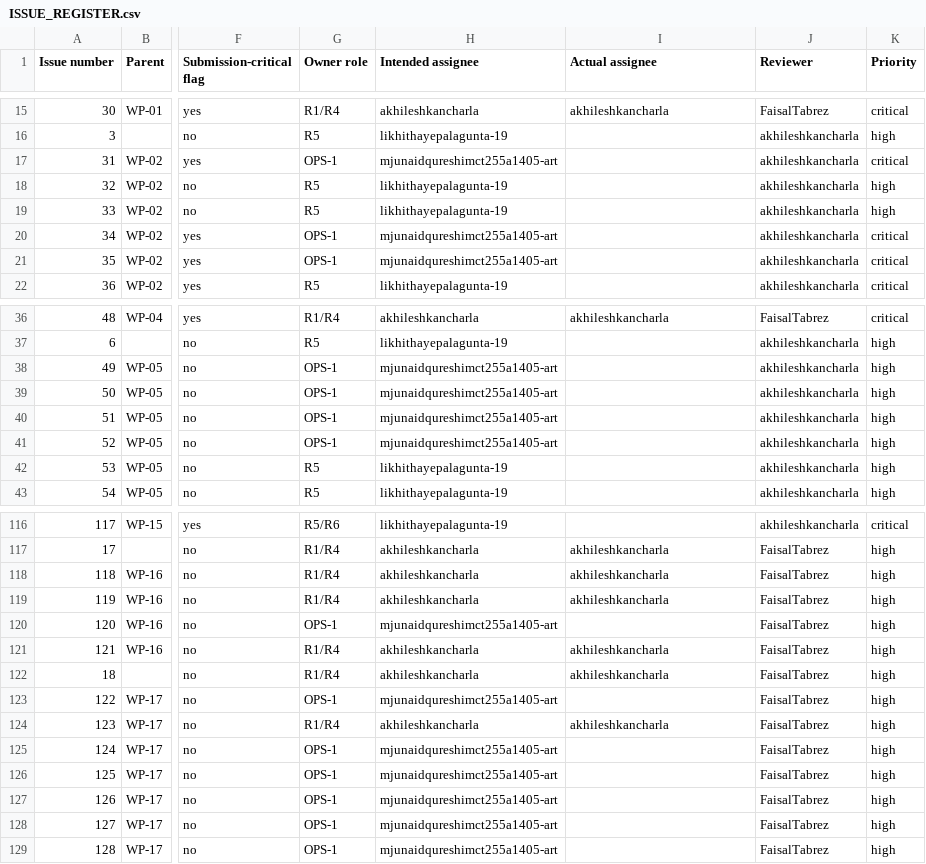
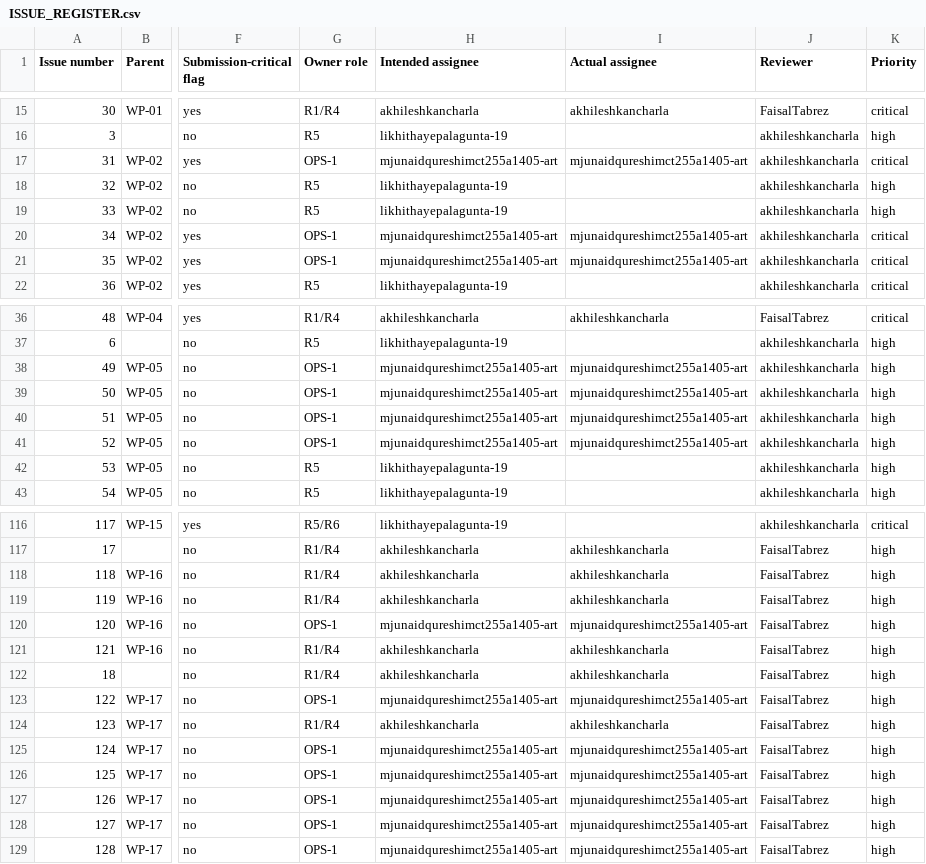
Before and after one commit to FaisalTabrez/SIH26168-intelligent-dead-reckoning, a CSV file: docs/bootstrap/ISSUE_REGISTER.csv, drawn as a sheet; only a part is shown, gaps mark what is left out; the diff covers the shown part only; the diff names each change by its address in the sheet, - before the commit and + after, or states it on an @@ line.

```diff
--- a/docs/bootstrap/ISSUE_REGISTER.csv
+++ b/docs/bootstrap/ISSUE_REGISTER.csv
-I17 (Actual assignee): (empty)
+I17 (Actual assignee): mjunaidqureshimct255a1405-art
-I20:I21 (Actual assignee): (empty)
+I20:I21 (Actual assignee): mjunaidqureshimct255a1405-art
-I38:I41 (Actual assignee): (empty)
+I38:I41 (Actual assignee): mjunaidqureshimct255a1405-art
-I120 (Actual assignee): (empty)
+I120 (Actual assignee): mjunaidqureshimct255a1405-art
-I123 (Actual assignee): (empty)
+I123 (Actual assignee): mjunaidqureshimct255a1405-art
-I125:I129 (Actual assignee): (empty)
+I125:I129 (Actual assignee): mjunaidqureshimct255a1405-art
```
Also changed, not shown: 18 edited cells elsewhere in this file, docs/bootstrap/TEAM_ASSIGNMENT_MATRIX.csv, docs/bootstrap/WORKFLOW_REGISTER.csv, 7 other files.
